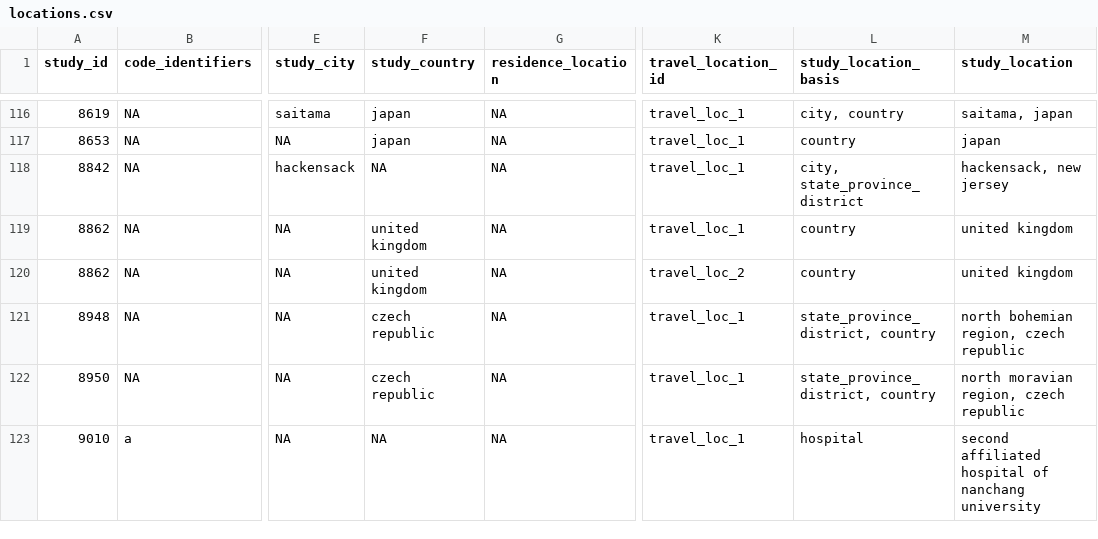
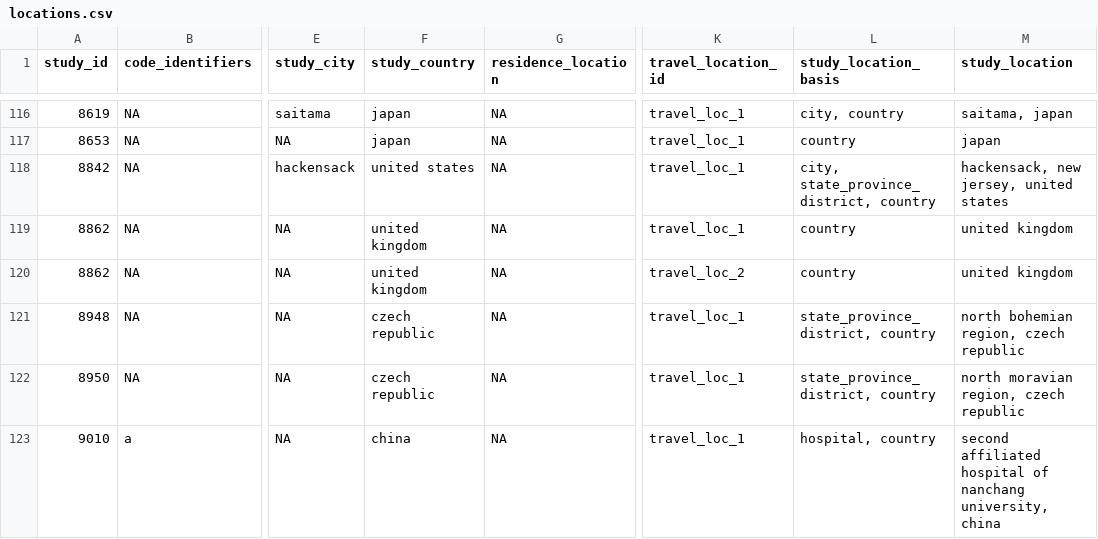
Before and after one commit to ecohealthalliance/amr-db, a CSV file: data/locations.csv, drawn as a sheet; only a part is shown, gaps mark what is left out; the diff covers the shown part only; the diff names each change by its address in the sheet, - before the commit and + after, or states it on an @@ line.

```diff
--- a/data/locations.csv
+++ b/data/locations.csv
-F118 (study_country): NA
+F118 (study_country): united states
-L118 (study_location_basis): city, state_province_district
+L118 (study_location_basis): city, state_province_district, country
-M118 (study_location): hackensack, new jersey
+M118 (study_location): hackensack, new jersey, united states
-F123 (study_country): NA
+F123 (study_country): china
-L123 (study_location_basis): hospital
+L123 (study_location_basis): hospital, country
-M123 (study_location): …of nanchang university
+M123 (study_location): …of nanchang university, china
```
Also changed, not shown: 84 edited cells elsewhere in this file, data-raw/geocode_locations_complete.csv, 3 other files.
